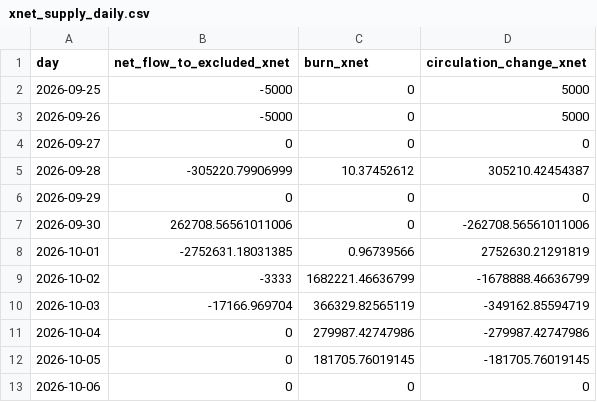
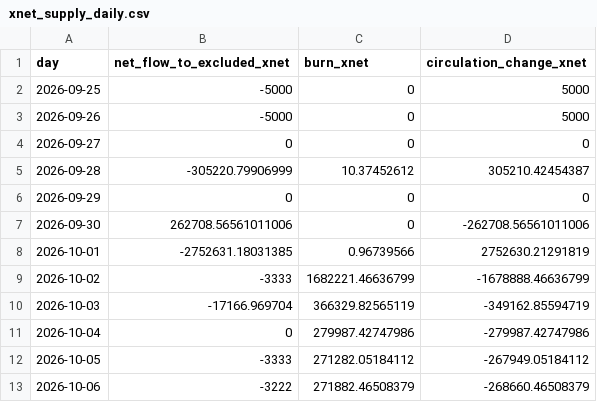
Before and after one commit to xnet-community-data/xnet-data-integration, a CSV file: data/xnet_supply_daily.csv, drawn as a sheet.

```diff
--- a/data/xnet_supply_daily.csv
+++ b/data/xnet_supply_daily.csv
@@ -11,3 +11,3 @@ day,net_flow_to_excluded_xnet,burn_xnet,circulation_change_xnet
 2026-10-04,0,279987.42747986,-279987.42747986
-2026-10-05,0,181705.76019145,-181705.76019145
-2026-10-06,0,0,0
+2026-10-05,-3333,271282.05184112,-267949.05184112
+2026-10-06,-3222,271882.46508379,-268660.46508379
```
Also changed, not shown: data/derived/xnet_owner_balances.csv, 17 other files.
